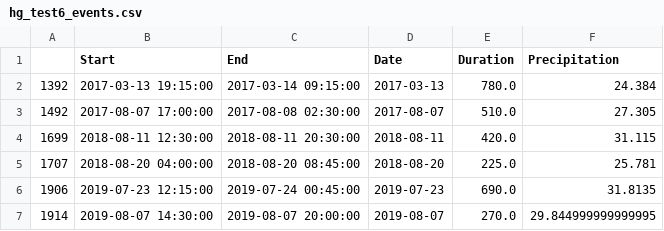
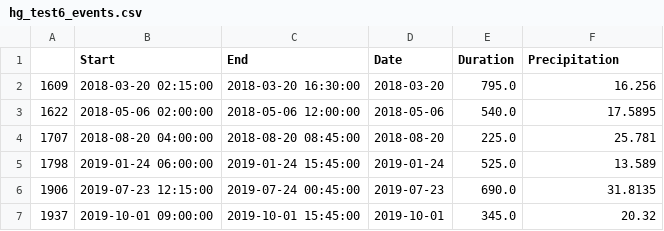
Before and after one commit to Zhiyu014/GNN-UDS, a CSV file: surrogate/envs/config/hg_test6_events.csv, drawn as a sheet; removed rows and columns are numbered as before the commit, all else as after; the diff names each change by its address in the sheet, - before the commit and + after, or states it on an @@ line.

```diff
--- a/surrogate/envs/config/hg_test6_events.csv
+++ b/surrogate/envs/config/hg_test6_events.csv
-row 2: 1392 | 2017-03-13 19:15:00 | 2017-03-14 09:15:00 | 2017-03-13 | 780.0 | 24.384
-row 3: 1492 | 2017-08-07 17:00:00 | 2017-08-08 02:30:00 | 2017-08-07 | 510.0 | 27.305
-row 4: 1699 | 2018-08-11 12:30:00 | 2018-08-11 20:30:00 | 2018-08-11 | 420.0 | 31.115
+row 2: 1609 | 2018-03-20 02:15:00 | 2018-03-20 16:30:00 | 2018-03-20 | 795.0 | 16.256
+row 3: 1622 | 2018-05-06 02:00:00 | 2018-05-06 12:00:00 | 2018-05-06 | 540.0 | 17.5895
+row 5: 1798 | 2019-01-24 06:00:00 | 2019-01-24 15:45:00 | 2019-01-24 | 525.0 | 13.589
-row 7: 1914 | 2019-08-07 14:30:00 | 2019-08-07 20:00:00 | 2019-08-07 | 270.0 | 29.844999999999995
+row 7: 1937 | 2019-10-01 09:00:00 | 2019-10-01 15:45:00 | 2019-10-01 | 345.0 | 20.32
```
Also changed, not shown: surrogate/envs/config/ast_test5_events.csv, 53 other files.
